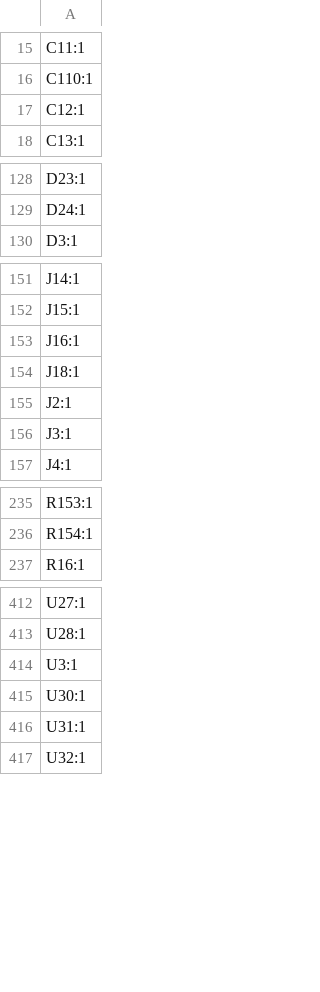
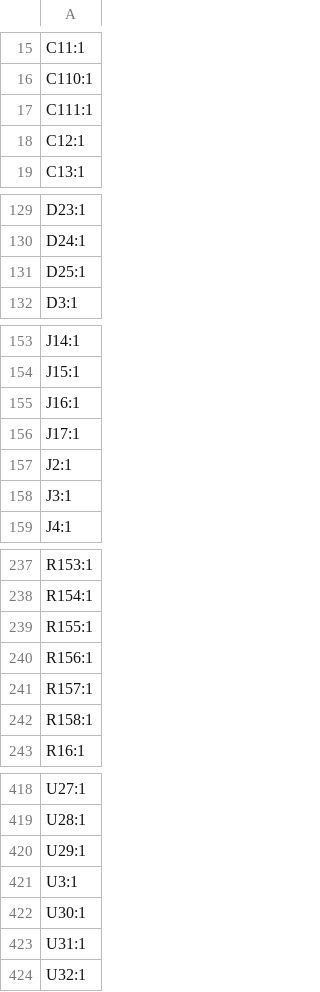
Before and after one commit to tobsec/eidothea, a CSV file: export/v0.1/designators.csv, drawn as a sheet; only a part is shown, gaps mark what is left out.

```diff
--- a/export/v0.1/designators.csv
+++ b/export/v0.1/designators.csv
@@ -16,2 +16,3 @@ C11:1
 C110:1
+C111:1
 C12:1
@@ -129,2 +130,3 @@ D23:1
 D24:1
+D25:1
 D3:1
@@ -153,3 +155,3 @@ J15:1
 J16:1
-J18:1
+J17:1
 J2:1
@@ -236,2 +238,6 @@ R153:1
 R154:1
+R155:1
+R156:1
+R157:1
+R158:1
 R16:1
@@ -413,2 +419,3 @@ U27:1
 U28:1
+U29:1
 U3:1
```
Also changed, not shown: export/v0.1/bom.csv, export/v0.1/positions.csv, 15 other files.
